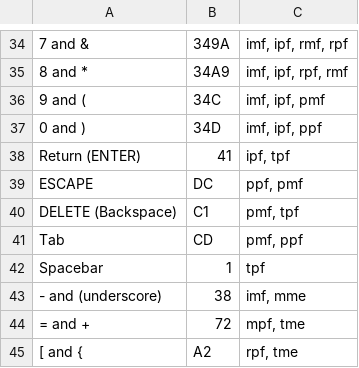
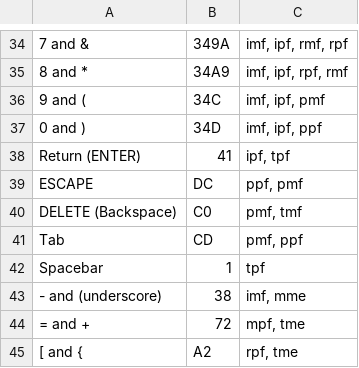
Before and after one commit to InTEGr8or/handex, a CSV file: content/chords.csv, drawn as a sheet; only a part is shown, gaps mark what is left out.

```diff
--- a/content/chords.csv
+++ b/content/chords.csv
@@ -39,3 +39,3 @@ Return (ENTER),41,"ipf, tpf"
 ESCAPE,DC,"ppf, pmf"
-DELETE (Backspace),C1,"pmf, tpf"
+DELETE (Backspace),C0,"pmf, tmf"
 Tab,CD,"pmf, ppf"
```
Also changed, not shown: 2 other files.
